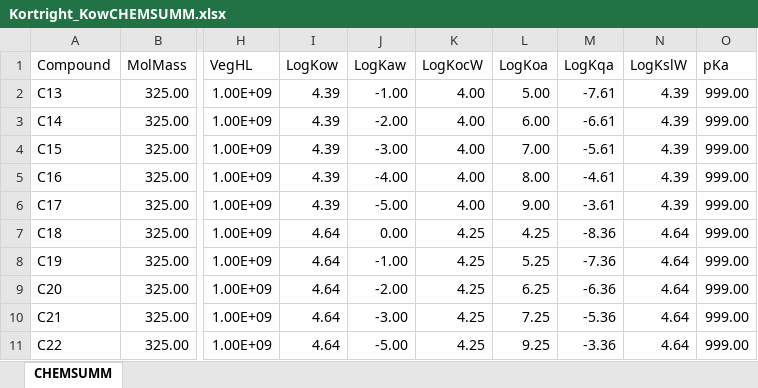
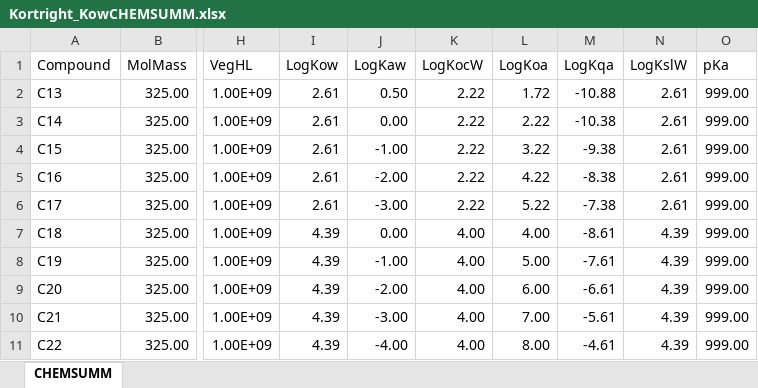
Before and after one commit to tfmrodge/BioretentionBlues, an Excel workbook: Kortright_KowCHEMSUMM.xlsx, sheet CHEMSUMM, drawn as a sheet; only a part is shown, gaps mark what is left out; values as stored, in another font and other column widths than the file's, no borders; the diff covers the shown part only; the diff names each change by its address in the sheet, - before the commit and + after, or states it on an @@ line.

```diff
--- a/Kortright_KowCHEMSUMM.xlsx (sheet CHEMSUMM)
+++ b/Kortright_KowCHEMSUMM.xlsx (sheet CHEMSUMM)
-I2:I6 (LogKow): 4.39
+I2:I6 (LogKow): 2.61
-J2 (LogKaw): -1.00
+J2 (LogKaw): 0.50
-K2:K6 (LogKocW): 4.00
+K2:K6 (LogKocW): 2.22
-L2 (LogKoa): 5.00
+L2 (LogKoa): 1.72
-M2 (LogKqa): -7.61
+M2 (LogKqa): -10.88
-N2:N6 (LogKslW): 4.39
+N2:N6 (LogKslW): 2.61
-J3 (LogKaw): -2.00
+J3 (LogKaw): 0.00
-L3 (LogKoa): 6.00
+L3 (LogKoa): 2.22
-M3 (LogKqa): -6.61
+M3 (LogKqa): -10.38
-J4 (LogKaw): -3.00
+J4 (LogKaw): -1.00
-L4 (LogKoa): 7.00
+L4 (LogKoa): 3.22
-M4 (LogKqa): -5.61
+M4 (LogKqa): -9.38
-J5 (LogKaw): -4.00
+J5 (LogKaw): -2.00
-L5 (LogKoa): 8.00
+L5 (LogKoa): 4.22
-M5 (LogKqa): -4.61
+M5 (LogKqa): -8.38
-J6 (LogKaw): -5.00
+J6 (LogKaw): -3.00
-L6 (LogKoa): 9.00
+L6 (LogKoa): 5.22
-M6 (LogKqa): -3.61
+M6 (LogKqa): -7.38
-I7:I11 (LogKow): 4.64
+I7:I11 (LogKow): 4.39
-K7:K11 (LogKocW): 4.25
+K7:K11 (LogKocW): 4.00
-L7 (LogKoa): 4.25
+L7 (LogKoa): 4.00
-M7 (LogKqa): -8.36
+M7 (LogKqa): -8.61
-N7:N11 (LogKslW): 4.64
+N7:N11 (LogKslW): 4.39
-L8 (LogKoa): 5.25
+L8 (LogKoa): 5.00
-M8 (LogKqa): -7.36
+M8 (LogKqa): -7.61
-L9 (LogKoa): 6.25
+L9 (LogKoa): 6.00
-M9 (LogKqa): -6.36
+M9 (LogKqa): -6.61
-L10 (LogKoa): 7.25
+L10 (LogKoa): 7.00
-M10 (LogKqa): -5.36
+M10 (LogKqa): -5.61
-J11 (LogKaw): -5.00
+J11 (LogKaw): -4.00
-L11 (LogKoa): 9.25
+L11 (LogKoa): 8.00
-M11 (LogKqa): -3.36
+M11 (LogKqa): -4.61
```
Also changed, not shown: 19 removed rows and 61 edited cells elsewhere in this sheet, Kortright_ALLCHEMSUMM.xlsx, Kortright_BC.xlsx, 24 other files.
